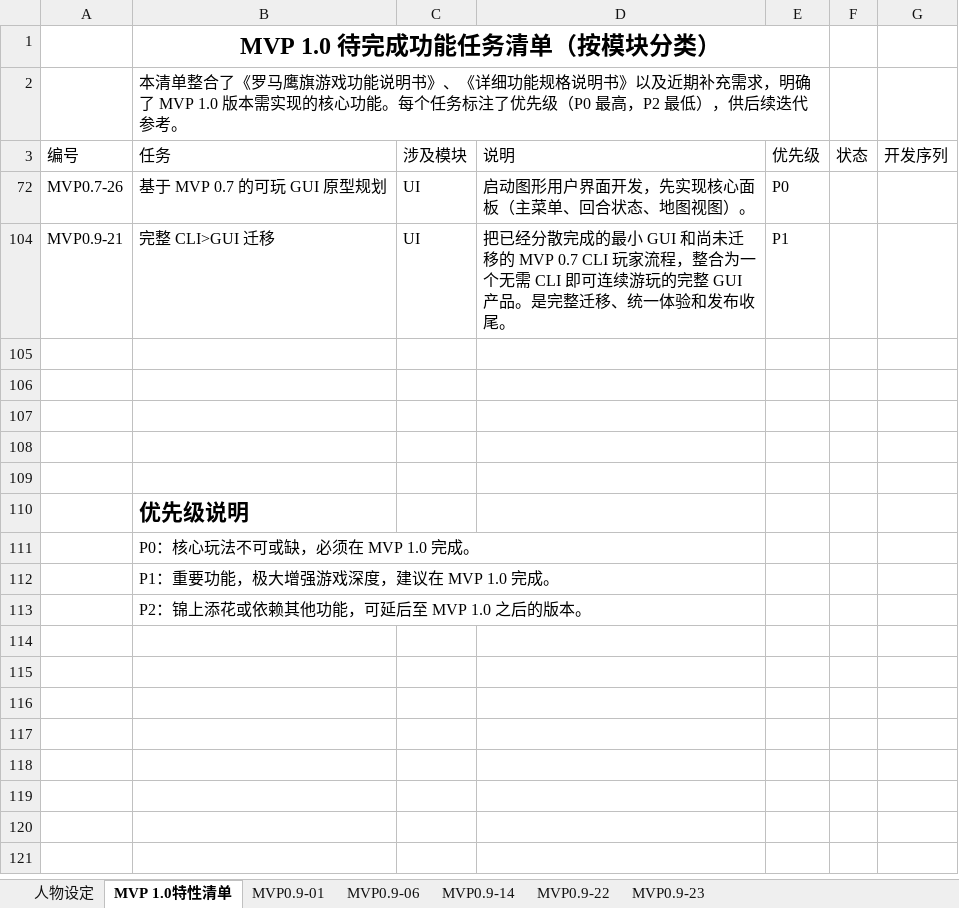
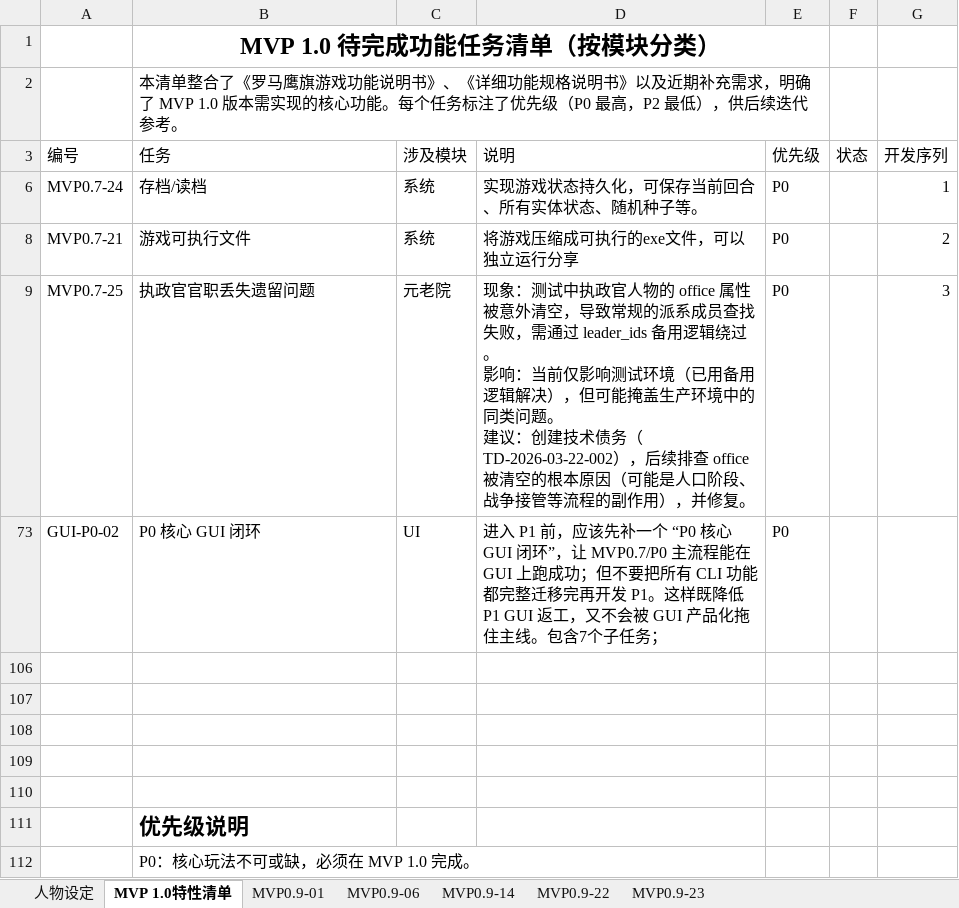
Before and after one commit to zk32236/Eagle-of-Rome, an Excel workbook: docs/MVP 0.9 项目管理/01_需求与版本规划/EOR MVP 1.0 目标版本规划 V1.1.xlsx, sheet MVP 1.0特性清单, drawn as a sheet; only a part is shown; the shorter side is filled out with more unchanged rows; values as stored, in another font and other column widths than the file's, no borders; conditional formats not drawn; removed rows and columns are numbered as before the commit, all else as after; ↵ is a line break in a cell; the diff names each change by its address in the sheet, - before the commit and + after, or states it on an @@ line.

Commit message:
Update MVP 1.0 version planning baseline

```diff
--- a/docs/MVP 0.9 项目管理/01_需求与版本规划/EOR MVP 1.0 目标版本规划 V1.1.xlsx (sheet MVP 1.0特性清单)
+++ b/docs/MVP 0.9 项目管理/01_需求与版本规划/EOR MVP 1.0 目标版本规划 V1.1.xlsx (sheet MVP 1.0特性清单)
-row 72: MVP0.7-26 | 基于 MVP 0.7 的可玩 GUI 原型规划 | UI | 启动图形用户界面开发，先实现核心面板（主菜单、回合状态、地图视图）。 | P0
@@ row 104 hidden: MVP0.9-21 | 完整 CLI>GUI 迁移 | UI | 把已经分散完成的最小 GUI 和尚未迁移的 MVP 0.7 CLI 玩家流程，整合为一个无需 CLI 即可连续游玩的完整 GUI 产品。是完整迁移、统一体验和发布收尾。 | P1 @@
@@ row 6 unhidden: MVP0.7-24 | 存档/读档 | 系统 | 实现游戏状态持久化，可保存当前回合、所有实体状态、随机种子等。 | P0 |  | 1 @@
@@ row 8 unhidden: MVP0.7-21 | 游戏可执行文件 | 系统 | 将游戏压缩成可执行的exe文件，可以独立运行分享 | P0 |  | 2 @@
@@ row 9 unhidden: MVP0.7-25 | 执政官官职丢失遗留问题 | 元老院 | 现象：测试中执政官人物的 office 属性被意外清空，导致常规的派系成员查找失败，需通过 leader_ids 备用逻辑绕过。 ↵ 影响：当前仅影响测试环境（已用备用逻辑解决），但可能掩盖生产环境中的同类问题。 ↵ 建议：创建技术债务（TD-2026-03-22-002），后续排查 office 被清空的根本原因（可能是人口阶段、战争接管等流程的副作用），并修复。 | P0 |  | 3 @@
+row 73: GUI-P0-02 | P0 核心 GUI 闭环 | UI | 进入 P1 前，应该先补一个 “P0 核心 GUI 闭环”，让 MVP0.7/P0 主流程能在 GUI 上跑成功；但不要把所有 CLI 功能都完整迁移完再开发 P1。这样既降低 P1 GUI 返工，又不会被 GUI 产品化拖住主线。包含7个子任务； | P0
```
Also changed, not shown: hidden cells.
